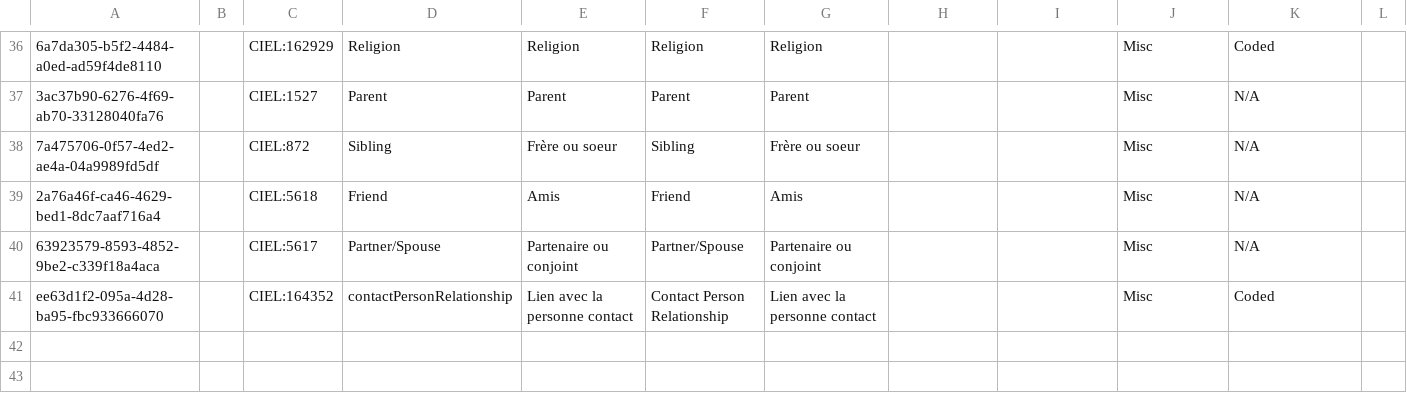
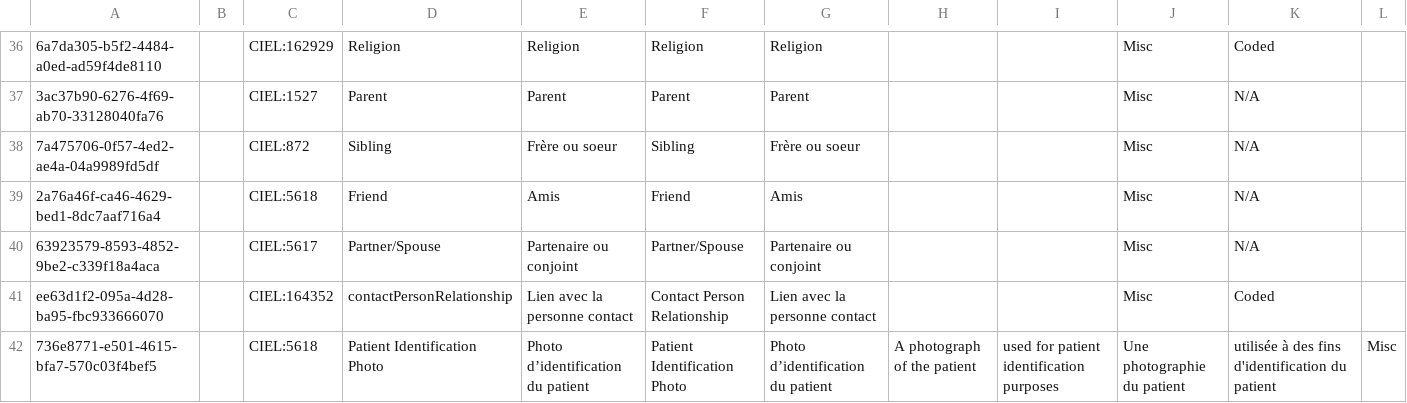
Before and after one commit to mekomsolutions/ozone-hsc, a CSV file: configs/openmrs/initializer_config/concepts/registration.csv, drawn as a sheet; only a part is shown, gaps mark what is left out; rows hold the shown columns only; the diff names each change by its address in the sheet, - before the commit and + after, or states it on an @@ line.

Commit message:
HSC-285: Capture patient photo feature to work as expected

```diff
--- a/configs/openmrs/initializer_config/concepts/registration.csv
+++ b/configs/openmrs/initializer_config/concepts/registration.csv
+row 42: 736e8771-e501-4615-bfa7-570c03f4bef5 |  | CIEL:5618 | Patient Identification Photo | Photo d’identification du patient | Patient Identification Photo | Photo d’identification du patient | A photograph of the patient | used for patient identification purposes | Une photographie du patient | utilisée à des fins d'identification du patient | Misc
```
